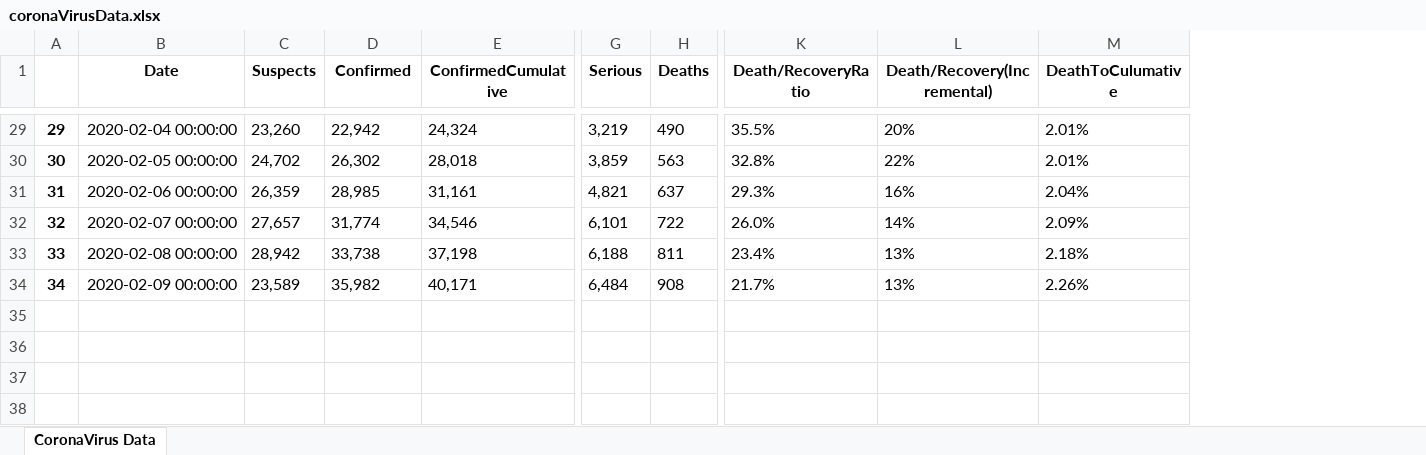
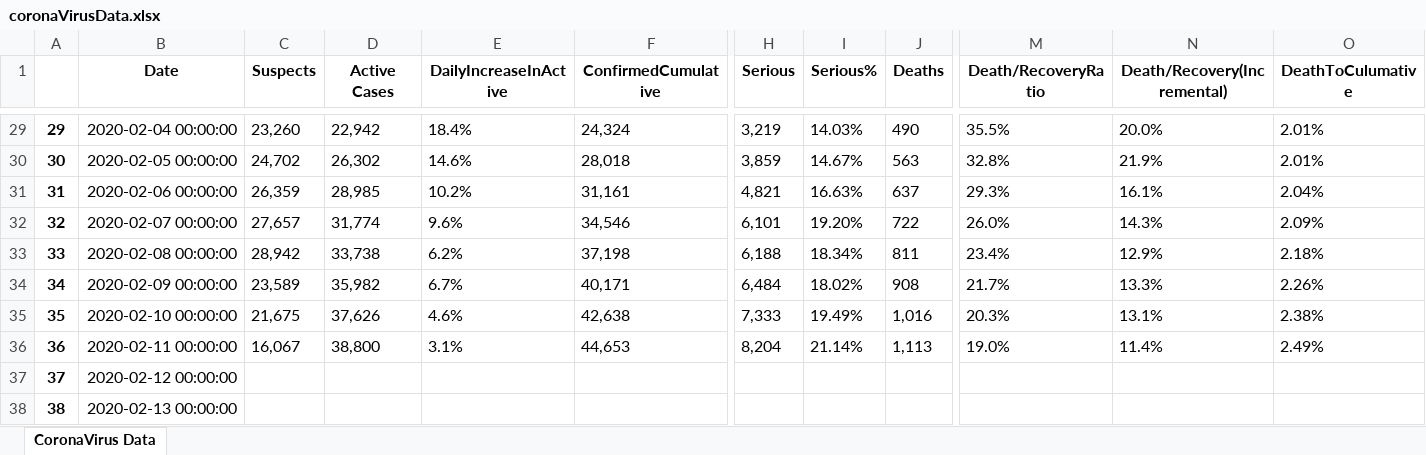
Before and after one commit to Abhilekh41/CoronaVirus, an Excel workbook: coronaVirusData.xlsx, sheet CoronaVirus Data, drawn as a sheet; only a part is shown, gaps mark what is left out; values as stored, in another font and other column widths than the file's, no borders; addresses are those after the commit; rows hold the shown columns only; the diff covers the shown part only; the diff names each change by its address in the sheet, - before the commit and + after, or states it on an @@ line.

Commit message:
new columns added

```diff
--- a/coronaVirusData.xlsx (sheet CoronaVirus Data)
+++ b/coronaVirusData.xlsx (sheet CoronaVirus Data)
+column E (DailyIncreaseInActive), rows 29-34: 18.4% | 14.6% | 10.2% | 9.6% | 6.2% | 6.7%
+column I (Serious%), rows 29-34: 14.03% | 14.67% | 16.63% | 19.20% | 18.34% | 18.02%
-D1: Confirmed
+D1: Active Cases
-N29 (Death/Recovery(Incremental)): 20%
+N29 (Death/Recovery(Incremental)): 20.0%
-N30 (Death/Recovery(Incremental)): 22%
+N30 (Death/Recovery(Incremental)): 21.9%
-N31 (Death/Recovery(Incremental)): 16%
+N31 (Death/Recovery(Incremental)): 16.1%
-N32 (Death/Recovery(Incremental)): 14%
+N32 (Death/Recovery(Incremental)): 14.3%
-N33 (Death/Recovery(Incremental)): 13%
+N33 (Death/Recovery(Incremental)): 12.9%
-N34 (Death/Recovery(Incremental)): 13%
+N34 (Death/Recovery(Incremental)): 13.3%
+row 35: 35 | 2020-02-10 00:00:00 | 21,675 | 37,626 | 4.6% | 42,638 | 7,333 | 19.49% | 1,016 | 20.3% | 13.1% | 2.38%
+row 36: 36 | 2020-02-11 00:00:00 | 16,067 | 38,800 | 3.1% | 44,653 | 8,204 | 21.14% | 1,113 | 19.0% | 11.4% | 2.49%
+row 37: 37 | 2020-02-12 00:00:00
+row 38: 38 | 2020-02-13 00:00:00
```
Also changed, not shown: 21 edited cells elsewhere in this sheet, 2 other files.
